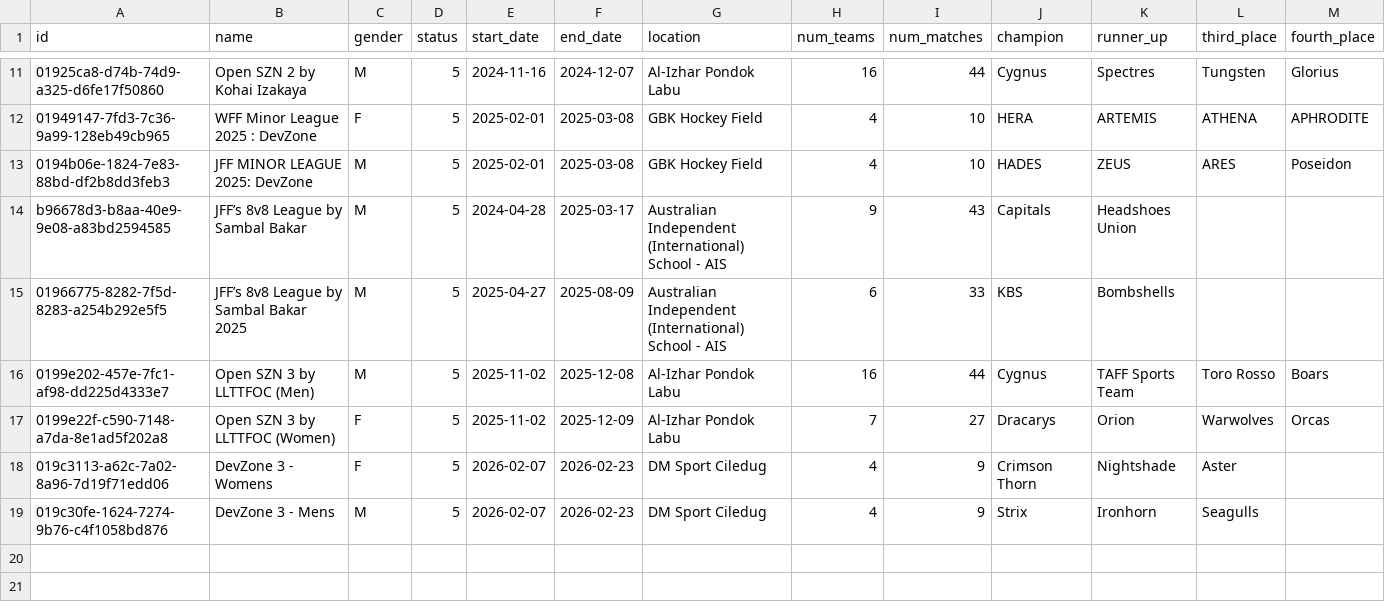
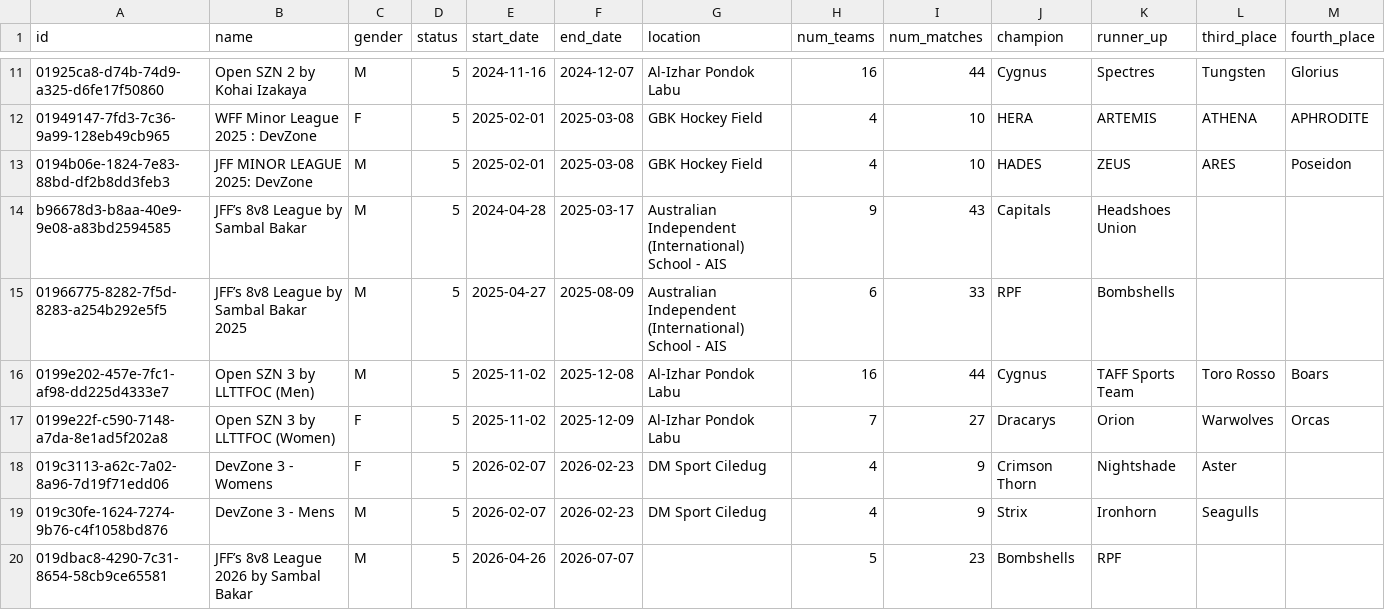
Before and after one commit to jakartaflagfootball/jakartaflagfootball.github.io, a CSV file: data/reclub_competitions.csv, drawn as a sheet; only a part is shown, gaps mark what is left out; the diff names each change by its address in the sheet, - before the commit and + after, or states it on an @@ line.

```diff
--- a/data/reclub_competitions.csv
+++ b/data/reclub_competitions.csv
-J15 (champion): KBS
+J15 (champion): RPF
+row 20: 019dbac8-4290-7c31-8654-58cb9ce65581 | JFF’s 8v8 League 2026 by Sambal Bakar | M | 5 | 2026-04-26 | 2026-07-07 |  | 5 | 23 | Bombshells | RPF
```
Also changed, not shown: data/reclub_awards.csv, data/reclub_matches.csv, 3 other files.
